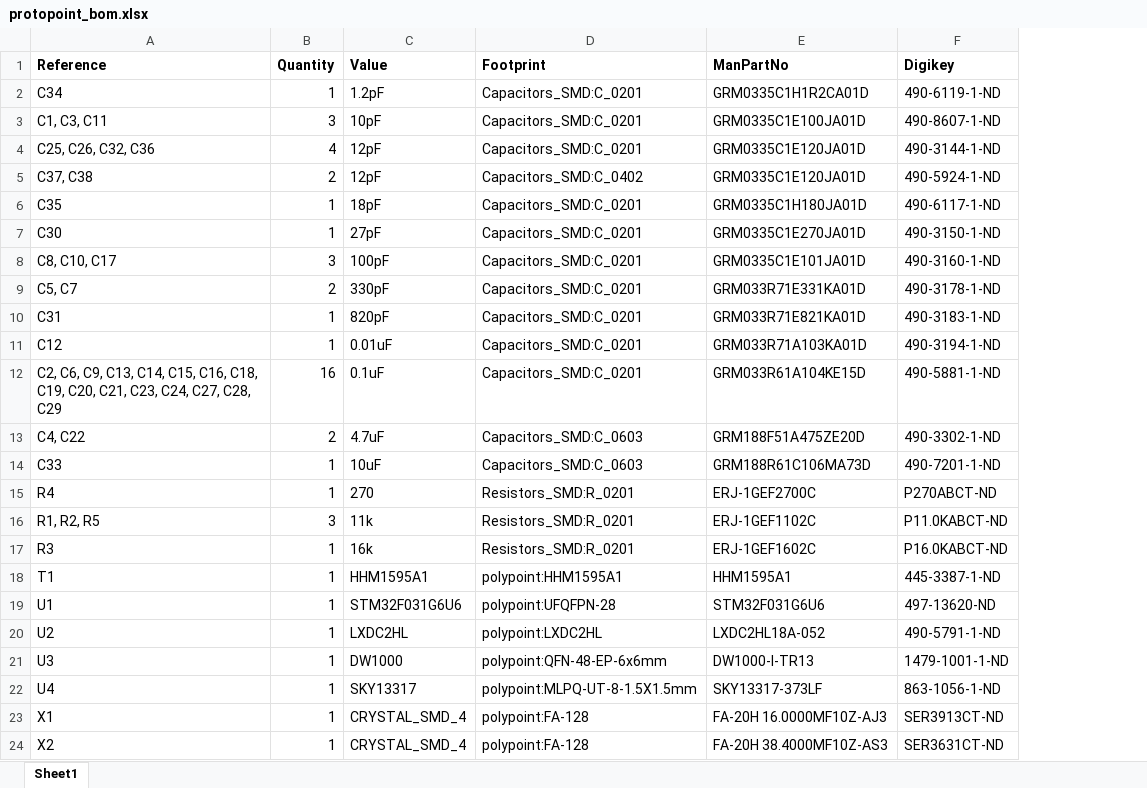
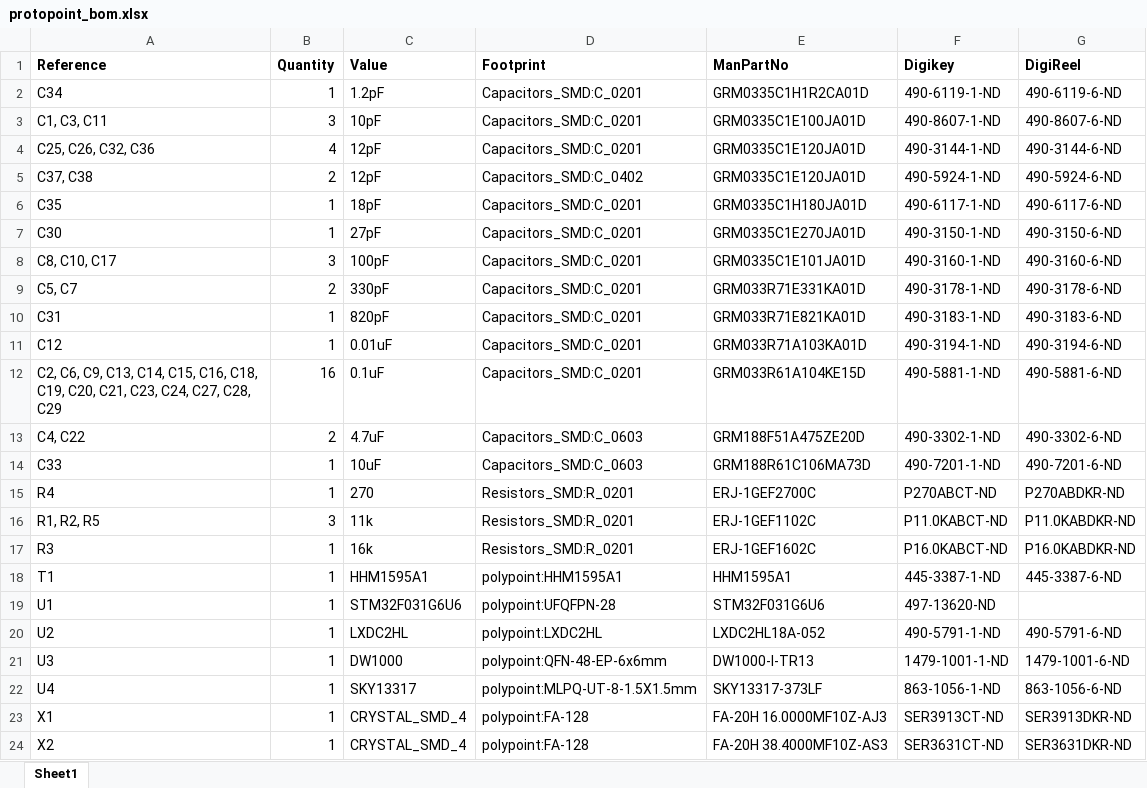
Before and after one commit to lab11/polypoint, an Excel workbook: pcb/protopoint/protopoint_bom.xlsx, sheet Sheet1, drawn as a sheet; values as stored, in another font and other column widths than the file's, no borders; the diff names each change by its address in the sheet, - before the commit and + after, or states it on an @@ line.

Commit message:
added digireel

```diff
--- a/pcb/protopoint/protopoint_bom.xlsx (sheet Sheet1)
+++ b/pcb/protopoint/protopoint_bom.xlsx (sheet Sheet1)
+column G (DigiReel), rows 2-24: 490-6119-6-ND | 490-8607-6-ND | 490-3144-6-ND | 490-5924-6-ND | 490-6117-6-ND | 490-3150-6-ND | 490-3160-6-ND | 490-3178-6-ND | 490-3183-6-ND | 490-3194-6-ND | 490-5881-6-ND | 490-3302-6-ND | 490-7201-6-ND | P270ABDKR-ND | P11.0KABDKR-ND | P16.0KABDKR-ND | 445-3387-6-ND |  | 490-5791-6-ND | 1479-1001-6-ND | 863-1056-6-ND | SER3913DKR-ND | SER3631DKR-ND
```
